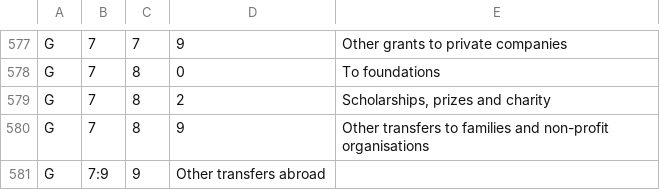
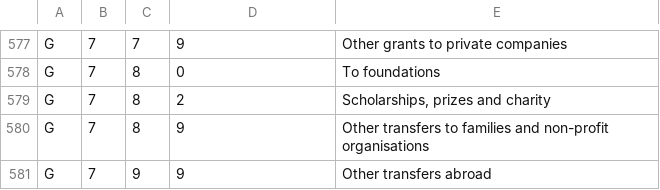
Before and after one commit to civio/presupuesto-madrid, a CSV file: data/en/clasificacion_economica.csv, drawn as a sheet; only a part is shown, gaps mark what is left out.

Commit message:
Update clasificacion_economica.csv

```diff
--- a/data/en/clasificacion_economica.csv
+++ b/data/en/clasificacion_economica.csv
@@ -580,2 +580,2 @@ G;7;8;2;"Scholarships, prizes and charity"
 G;7;8;9;Other transfers to families and non-profit organisations
-G;7:9;9;Other transfers abroad
+G;7;9;9;Other transfers abroad
```
